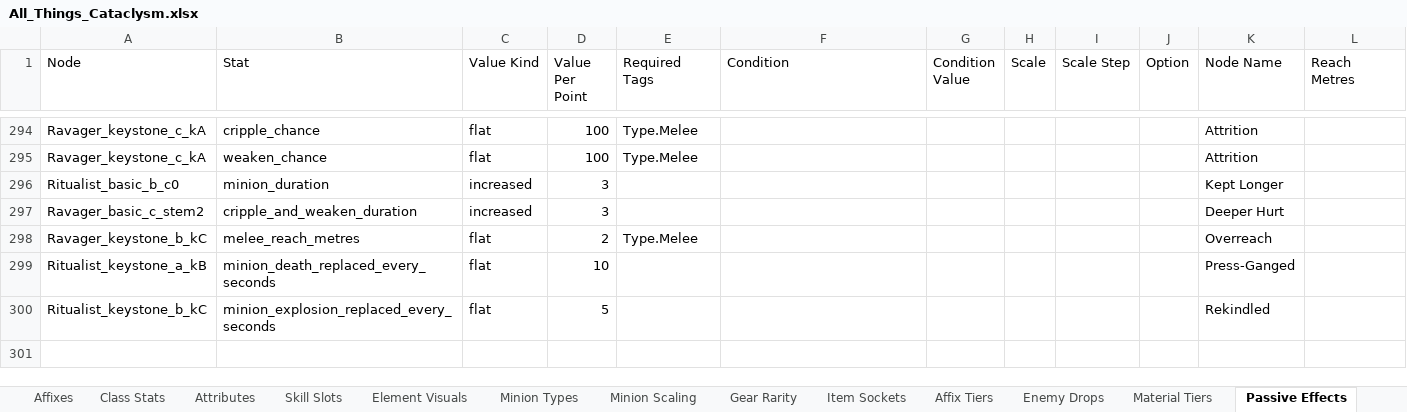
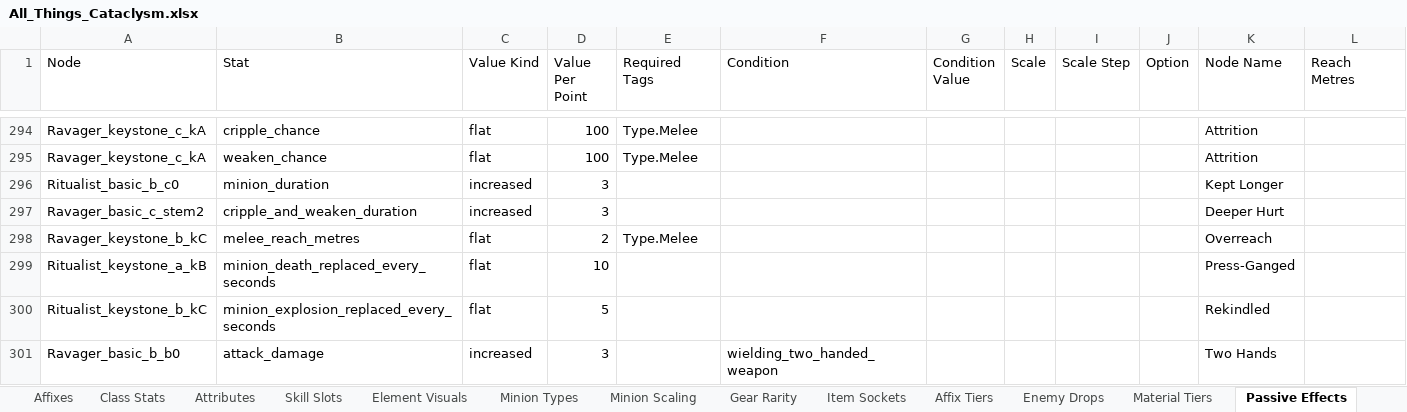
Before and after one commit to sdubois777/Cataclysm, an Excel workbook: docs/All_Things_Cataclysm.xlsx, sheet Passive Effects, drawn as a sheet; only a part is shown, gaps mark what is left out; values as stored, in another font and other column widths than the file's, no borders; the diff names each change by its address in the sheet, - before the commit and + after, or states it on an @@ line.

```diff
--- a/docs/All_Things_Cataclysm.xlsx (sheet Passive Effects)
+++ b/docs/All_Things_Cataclysm.xlsx (sheet Passive Effects)
+row 301: Ravager_basic_b_b0 | attack_damage | increased | 3 |  | wielding_two_handed_weapon |  |  |  |  | Two Hands
```
Also changed, not shown: 7 other files.
